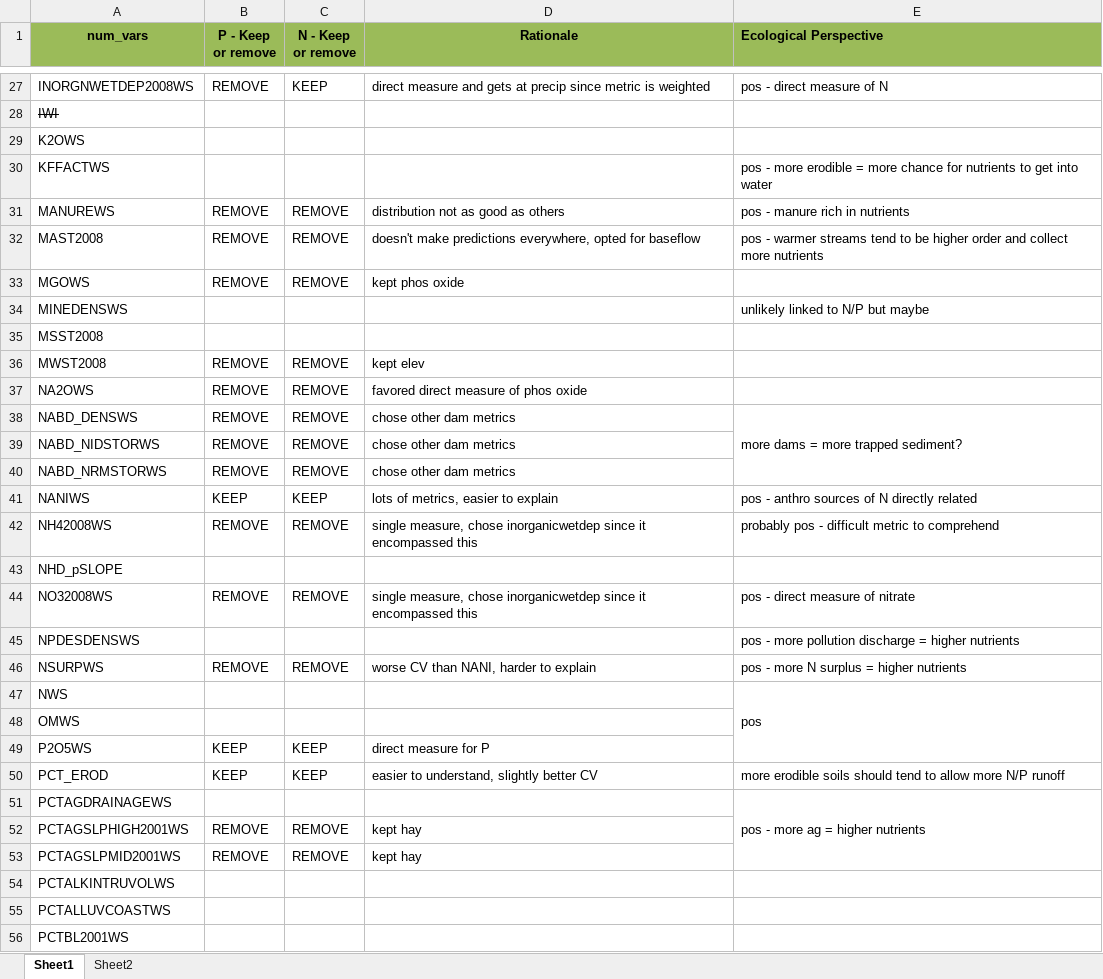
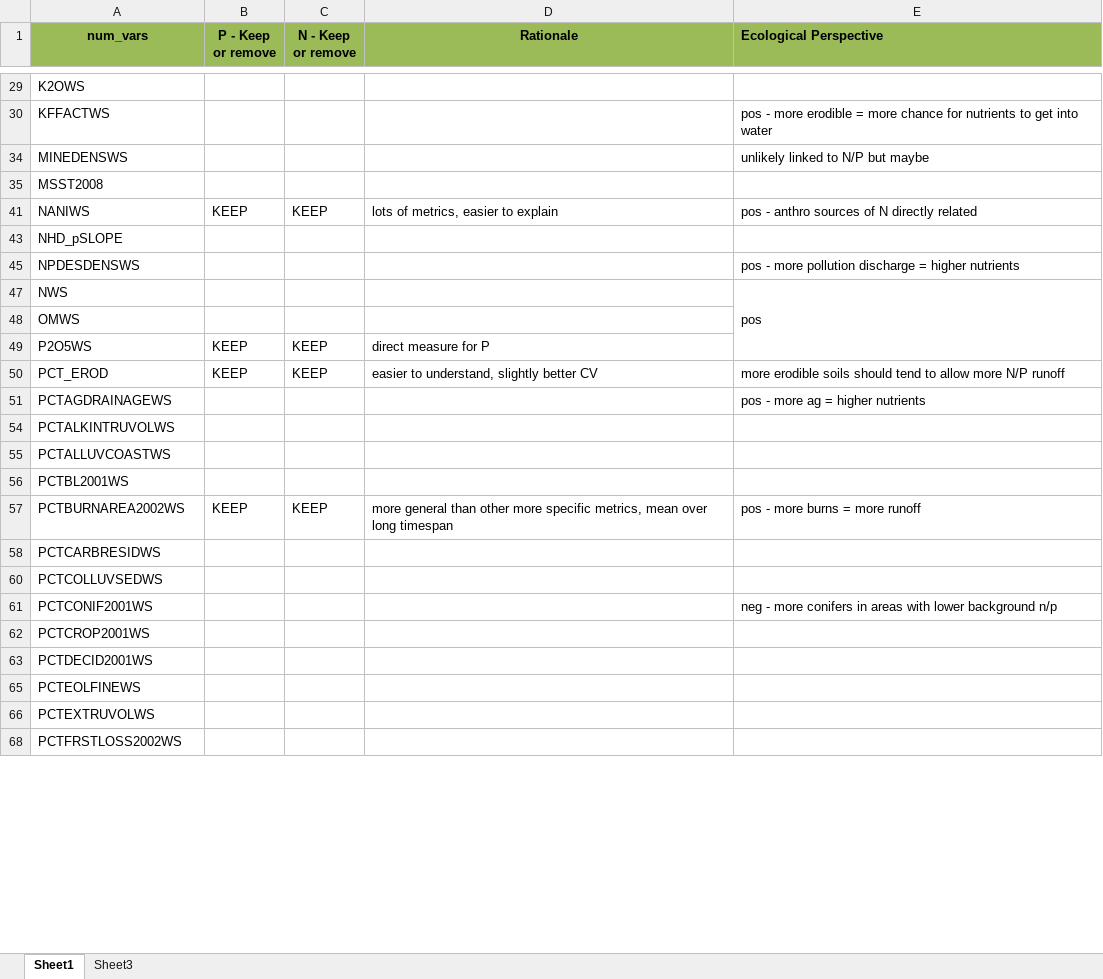
Before and after one commit to DEQlmerric/BioMonORDEQ, an Excel workbook: Benchmarks/Water Chemistry/Total Phosphorus/Var selection decisions 1-22-26.xlsx, sheet Sheet1, drawn as a sheet; only a part is shown, gaps mark what is left out; the shorter side is filled out with more unchanged rows; values as stored, in another font and other column widths than the file's, no borders; conditional formats not drawn; removed rows and columns are numbered as before the commit, all else as after; the diff covers the shown part only; the diff names each change by its address in the sheet, - before the commit and + after, or states it on an @@ line.

```diff
--- a/Benchmarks/Water Chemistry/Total Phosphorus/Var selection decisions 1-22-26.xlsx (sheet Sheet1)
+++ b/Benchmarks/Water Chemistry/Total Phosphorus/Var selection decisions 1-22-26.xlsx (sheet Sheet1)
-sheet tab: Sheet2
+sheet tab: Sheet3
@@ row 27 hidden: INORGNWETDEP2008WS | REMOVE | KEEP | direct measure and gets at precip since metric is weighted | pos - direct measure of N @@
-row 28: IWI
@@ row 31 hidden: MANUREWS | REMOVE | REMOVE | distribution not as good as others | pos - manure rich in nutrients @@
@@ row 32 hidden: MAST2008 | REMOVE | REMOVE | doesn't make predictions everywhere, opted for baseflow | pos - warmer streams tend to be higher order and collect more nutrients @@
@@ row 33 hidden: MGOWS | REMOVE | REMOVE | kept phos oxide @@
@@ row 36 hidden: MWST2008 | REMOVE | REMOVE | kept elev @@
@@ row 37 hidden: NA2OWS | REMOVE | REMOVE | favored direct measure of phos oxide @@
@@ row 38 hidden: NABD_DENSWS | REMOVE | REMOVE | chose other dam metrics | more dams = more trapped sediment? @@
@@ row 39 hidden: NABD_NIDSTORWS | REMOVE | REMOVE | chose other dam metrics @@
@@ row 40 hidden: NABD_NRMSTORWS | REMOVE | REMOVE | chose other dam metrics @@
@@ row 42 hidden: NH42008WS | REMOVE | REMOVE | single measure, chose inorganicwetdep since it encompassed this | probably pos - difficult metric to comprehend @@
@@ row 44 hidden: NO32008WS | REMOVE | REMOVE | single measure, chose inorganicwetdep since it encompassed this | pos - direct measure of nitrate @@
@@ row 46 hidden: NSURPWS | REMOVE | REMOVE | worse CV than NANI, harder to explain | pos - more N surplus = higher nutrients @@
-E51:E53 merged
@@ row 52 hidden: PCTAGSLPHIGH2001WS | REMOVE | REMOVE | kept hay @@
@@ row 53 hidden: PCTAGSLPMID2001WS | REMOVE | REMOVE | kept hay @@
```
Also changed, not shown: 2 added rows, 15 removed rows, 37 hidden or unhidden rows, 4 edited cells and merged cells elsewhere in this sheet, hidden cells, 1 other file.
